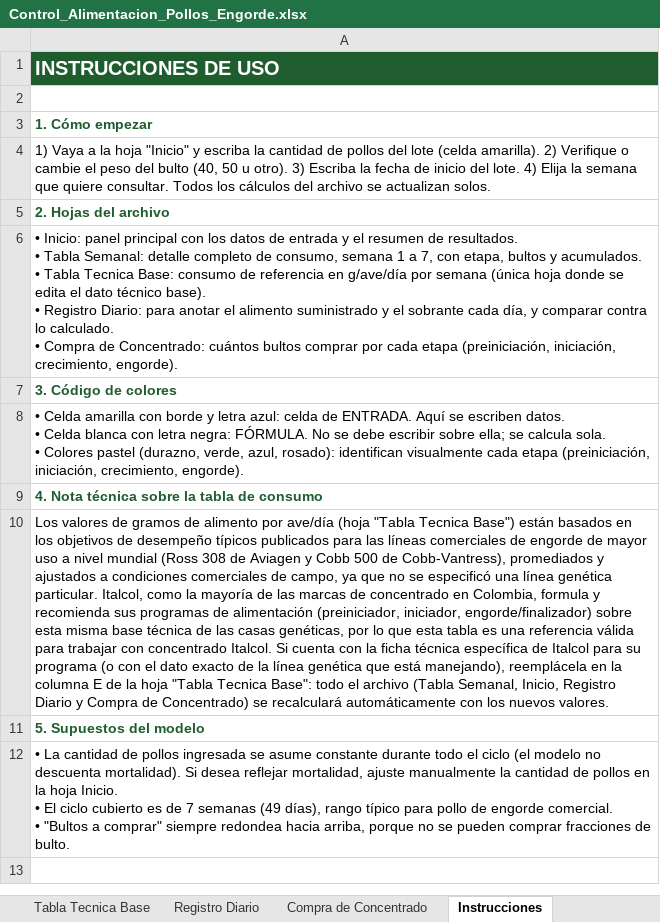
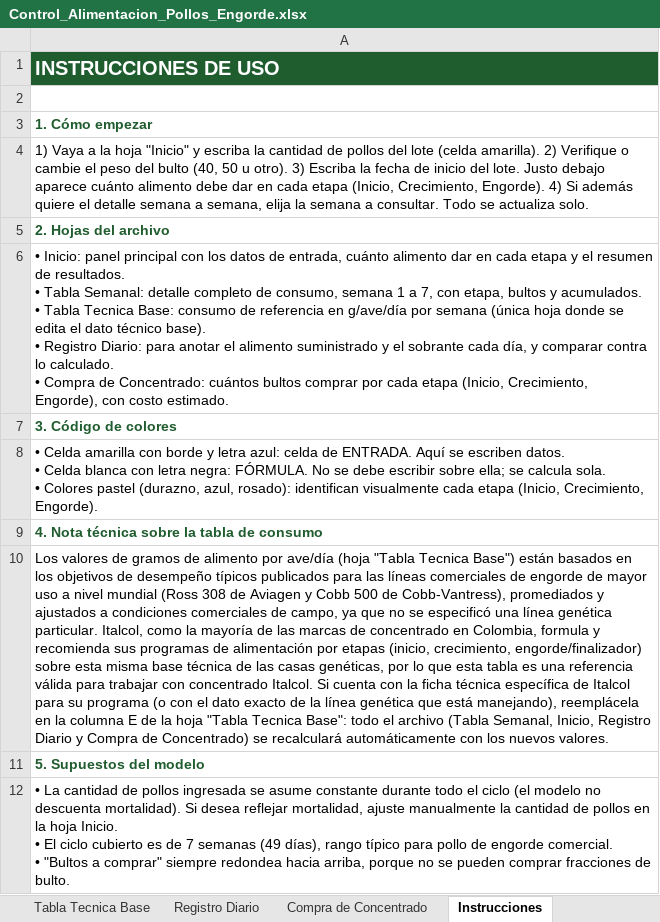
Before and after one commit to leyezminvari-tech/INFORMES, an Excel workbook: Control_Alimentacion_Pollos_Engorde.xlsx, sheet Instrucciones, drawn as a sheet; values as stored, in another font and other column widths than the file's, no borders; ↵ is a line break in a cell; the diff names each change by its address in the sheet, - before the commit and + after, or states it on an @@ line.

```diff
--- a/Control_Alimentacion_Pollos_Engorde.xlsx (sheet Instrucciones)
+++ b/Control_Alimentacion_Pollos_Engorde.xlsx (sheet Instrucciones)
-A4: …del lote. 4) Elija la semana que quiere consultar. Todos los cálculos del archivo se actualizan solos.
+A4: …del lote. Justo debajo aparece cuánto alimento debe dar en cada etapa (Inicio, Crecimiento, Engorde). 4) Si además quiere el detalle semana a semana, elija la semana a consultar. Todo se actualiza solo.
-A6: …datos de entrada y el resumen de resultados. ↵ • Tabla Semanal: detalle completo de consumo, semana 1 a 7, con etapa, bultos y acumulados. ↵ • Tabla Tecnica Base: consumo de referencia en g/ave/día por semana (única hoja donde se edita el dato técnico base). ↵ • Registro Diario: para anotar el alimento suministrado y el sobrante cada día, y comparar contra lo calculado. ↵ • Compra de Concentrado: cuántos bultos comprar por cada etapa (preiniciación, iniciación, crecimiento, engorde).
+A6: …datos de entrada, cuánto alimento dar en cada etapa y el resumen de resultados. ↵ • Tabla Semanal: detalle completo de consumo, semana 1 a 7, con etapa, bultos y acumulados. ↵ • Tabla Tecnica Base: consumo de referencia en g/ave/día por semana (única hoja donde se edita el dato técnico base). ↵ • Registro Diario: para anotar el alimento suministrado y el sobrante cada día, y comparar contra lo calculado. ↵ • Compra de Concentrado: cuántos bultos comprar por cada etapa (Inicio, Crecimiento, Engorde), con costo estimado.
-A8: …pastel (durazno, verde, azul, rosado): identifican visualmente cada etapa (preiniciación, iniciación, crecimiento, engorde).
+A8: …pastel (durazno, azul, rosado): identifican visualmente cada etapa (Inicio, Crecimiento, Engorde).
-A10: …de alimentación (preiniciador, iniciador, engorde/finalizador) sobre…
+A10: …de alimentación por etapas (inicio, crecimiento, engorde/finalizador) sobre…
```
Also changed, not shown: sheet Inicio, sheet Compra de Concentrado, sheet Tabla Semanal, sheet Tabla Tecnica Base, sheet Registro Diario, formulas that keep their value.
